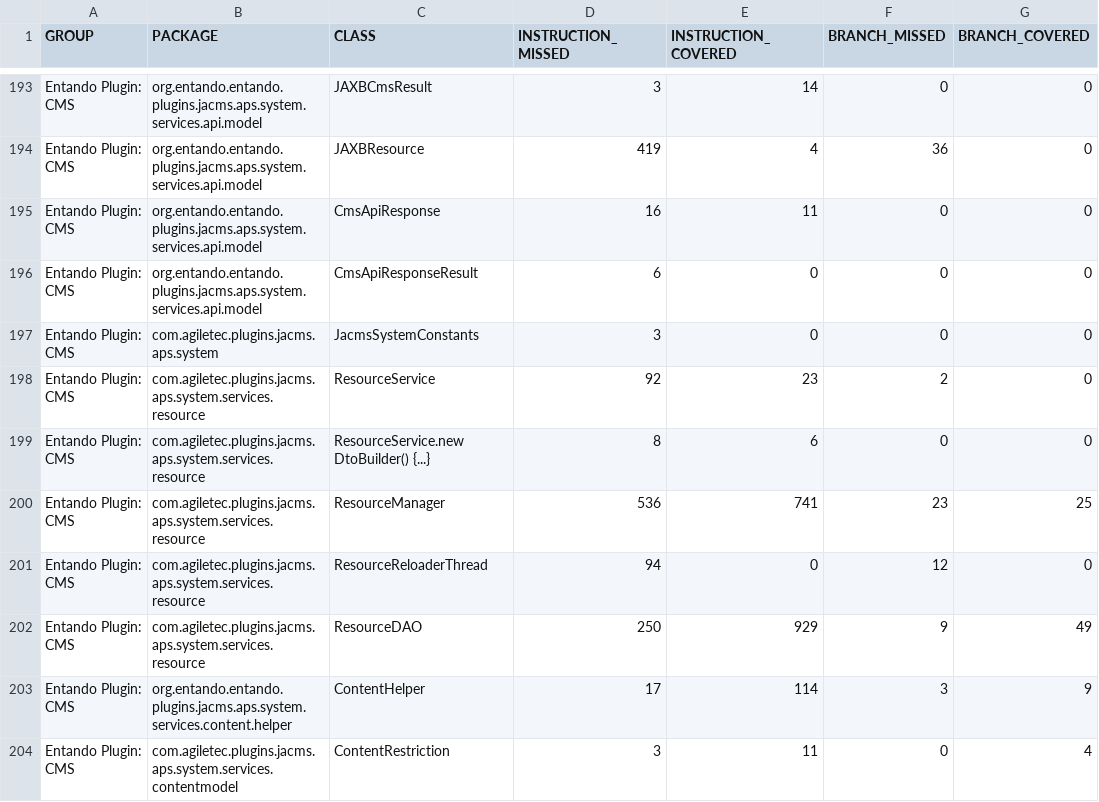
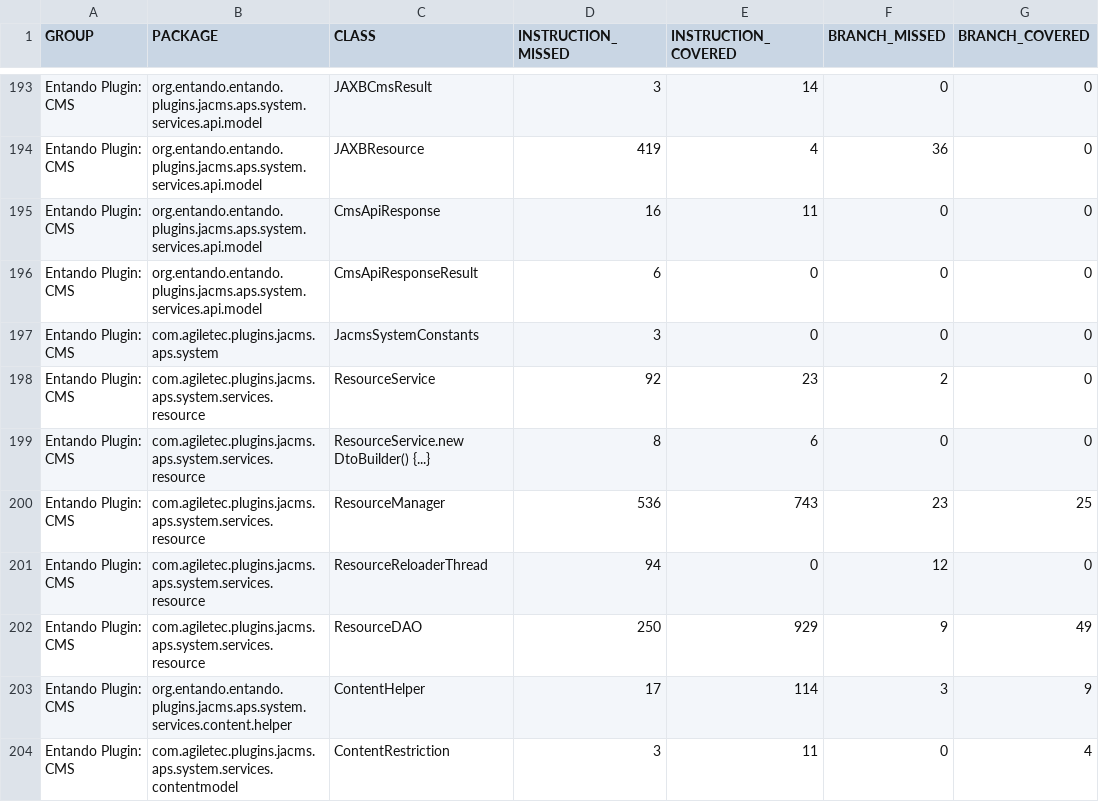
Before and after one commit to entando-k8s/devops-results-06-07-2021, a CSV file: entando-plugin-jacms/master/jacoco/jacoco.csv, drawn as a sheet; only a part is shown, gaps mark what is left out; the diff names each change by its address in the sheet, - before the commit and + after, or states it on an @@ line.

Commit message:
Publishing files for path entando-plugin-jacms/master

```diff
--- a/entando-plugin-jacms/master/jacoco/jacoco.csv
+++ b/entando-plugin-jacms/master/jacoco/jacoco.csv
-E200 (INSTRUCTION_COVERED): 741
+E200 (INSTRUCTION_COVERED): 743
```
Also changed, not shown: 21 other files.
